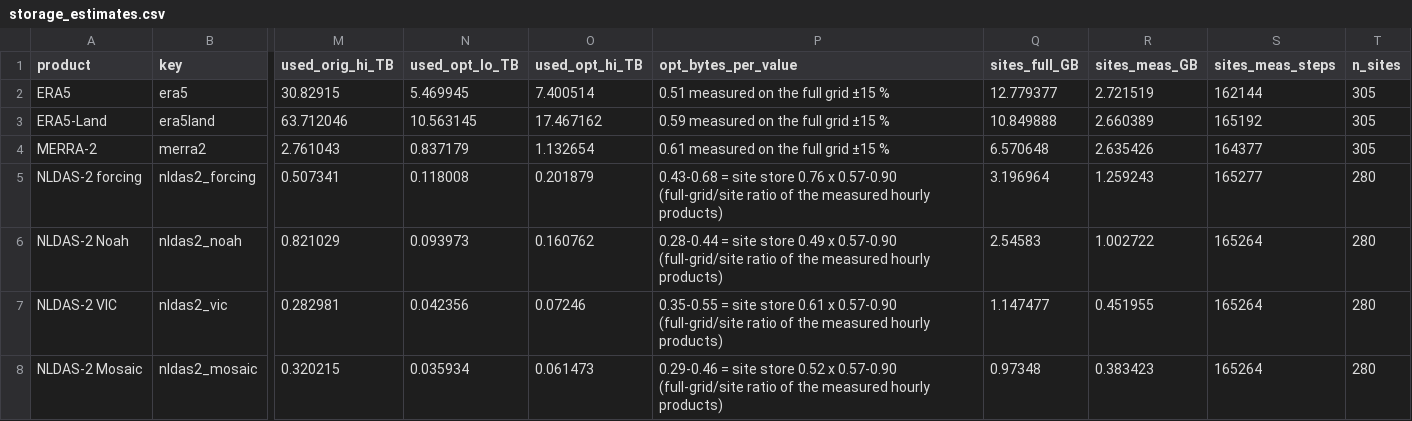
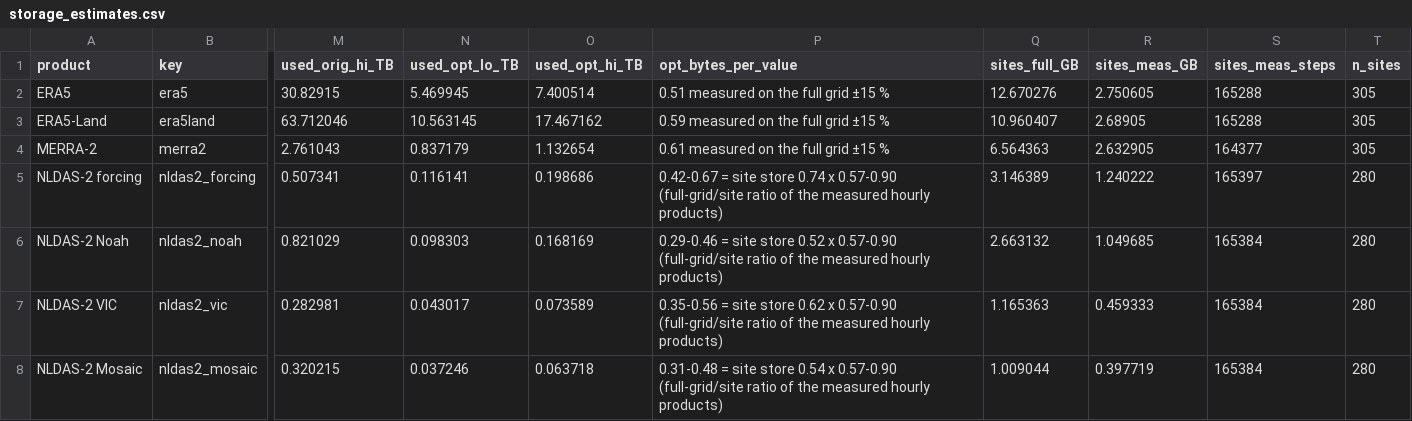
Before and after one commit to ashiklom/simon-code-research, a CSV file: climate-product-compare/results/storage_estimates.csv, drawn as a sheet; only a part is shown, gaps mark what is left out; the diff covers the shown part only; the diff names each change by its address in the sheet, - before the commit and + after, or states it on an @@ line.

```diff
--- a/climate-product-compare/results/storage_estimates.csv
+++ b/climate-product-compare/results/storage_estimates.csv
-Q2 (sites_full_GB): 12.779377
+Q2 (sites_full_GB): 12.670276
-R2 (sites_meas_GB): 2.721519
+R2 (sites_meas_GB): 2.750605
-S2 (sites_meas_steps): 162144
+S2 (sites_meas_steps): 165288
-Q3 (sites_full_GB): 10.849888
+Q3 (sites_full_GB): 10.960407
-R3 (sites_meas_GB): 2.660389
+R3 (sites_meas_GB): 2.68905
-S3 (sites_meas_steps): 165192
+S3 (sites_meas_steps): 165288
-Q4 (sites_full_GB): 6.570648
+Q4 (sites_full_GB): 6.564363
-R4 (sites_meas_GB): 2.635426
+R4 (sites_meas_GB): 2.632905
-N5 (used_opt_lo_TB): 0.118008
+N5 (used_opt_lo_TB): 0.116141
-O5 (used_opt_hi_TB): 0.201879
+O5 (used_opt_hi_TB): 0.198686
-P5 (opt_bytes_per_value): 0.43-0.68 = site store 0.76 x 0.57-0.90…
+P5 (opt_bytes_per_value): 0.42-0.67 = site store 0.74 x 0.57-0.90…
-Q5 (sites_full_GB): 3.196964
+Q5 (sites_full_GB): 3.146389
-R5 (sites_meas_GB): 1.259243
+R5 (sites_meas_GB): 1.240222
-S5 (sites_meas_steps): 165277
+S5 (sites_meas_steps): 165397
-N6 (used_opt_lo_TB): 0.093973
+N6 (used_opt_lo_TB): 0.098303
-O6 (used_opt_hi_TB): 0.160762
+O6 (used_opt_hi_TB): 0.168169
-P6 (opt_bytes_per_value): 0.28-0.44 = site store 0.49 x 0.57-0.90…
+P6 (opt_bytes_per_value): 0.29-0.46 = site store 0.52 x 0.57-0.90…
-Q6 (sites_full_GB): 2.54583
+Q6 (sites_full_GB): 2.663132
-R6 (sites_meas_GB): 1.002722
+R6 (sites_meas_GB): 1.049685
-S6:S8 (sites_meas_steps): 165264
+S6:S8 (sites_meas_steps): 165384
-N7 (used_opt_lo_TB): 0.042356
+N7 (used_opt_lo_TB): 0.043017
-O7 (used_opt_hi_TB): 0.07246
+O7 (used_opt_hi_TB): 0.073589
-P7 (opt_bytes_per_value): 0.35-0.55 = site store 0.61 x 0.57-0.90…
+P7 (opt_bytes_per_value): 0.35-0.56 = site store 0.62 x 0.57-0.90…
-Q7 (sites_full_GB): 1.147477
+Q7 (sites_full_GB): 1.165363
-R7 (sites_meas_GB): 0.451955
+R7 (sites_meas_GB): 0.459333
-N8 (used_opt_lo_TB): 0.035934
+N8 (used_opt_lo_TB): 0.037246
-O8 (used_opt_hi_TB): 0.061473
+O8 (used_opt_hi_TB): 0.063718
-P8 (opt_bytes_per_value): 0.29-0.46 = site store 0.52 x 0.57-0.90…
+P8 (opt_bytes_per_value): 0.31-0.48 = site store 0.54 x 0.57-0.90…
-Q8 (sites_full_GB): 0.97348
+Q8 (sites_full_GB): 1.009044
-R8 (sites_meas_GB): 0.383423
+R8 (sites_meas_GB): 0.397719
```
Also changed, not shown: 43 edited cells elsewhere in this file, climate-product-compare/results/store_sizes.csv, 2 other files.
